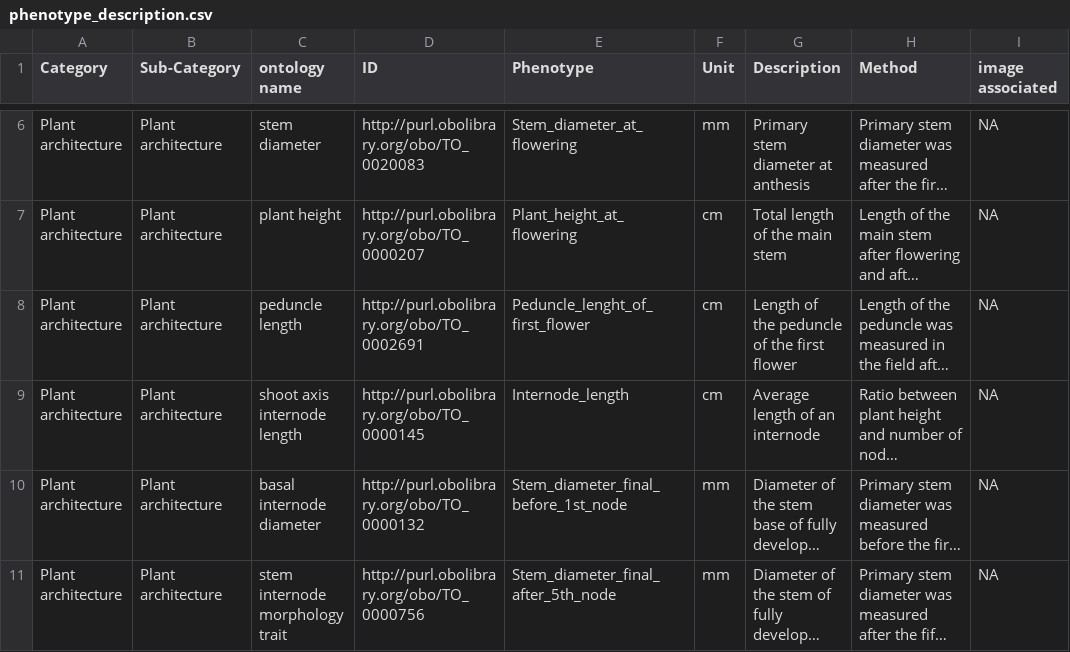
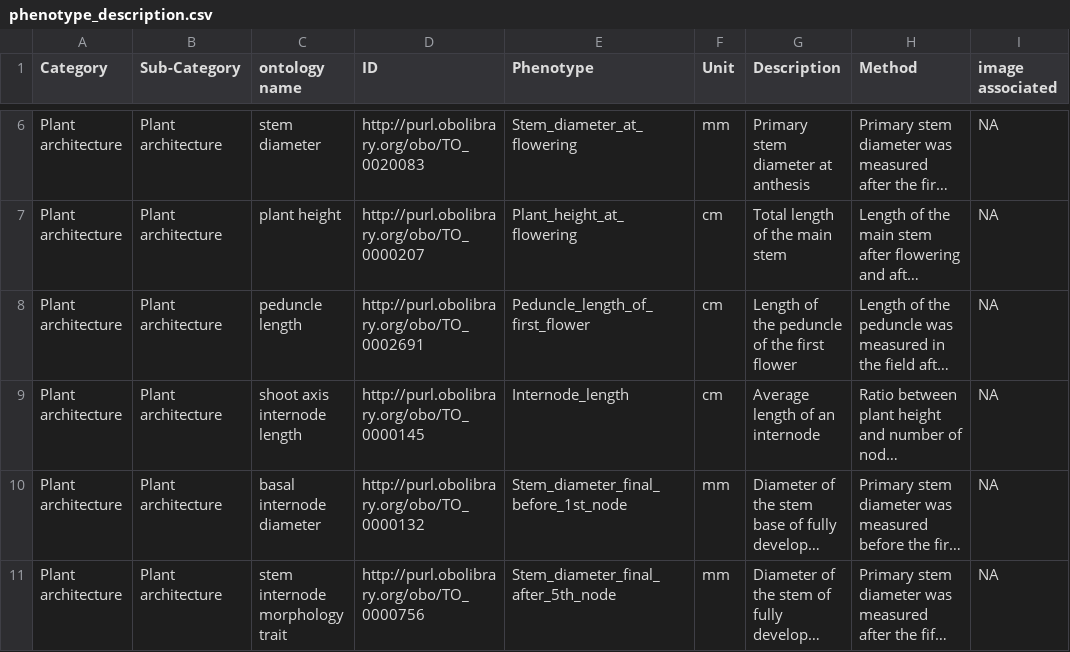
Before and after one commit to grimmlab/HeliantHome, a CSV file: data/phenotype_description.csv, drawn as a sheet; only a part is shown, gaps mark what is left out; long unchanged cells end in …; the diff names each change by its address in the sheet, - before the commit and + after, or states it on an @@ line.

```diff
--- a/data/phenotype_description.csv
+++ b/data/phenotype_description.csv
-E8 (Phenotype): Peduncle_lenght_of_first_flower
+E8 (Phenotype): Peduncle_length_of_first_flower
```
Also changed, not shown: data/phenotypes_h_n_canescens.csv.
